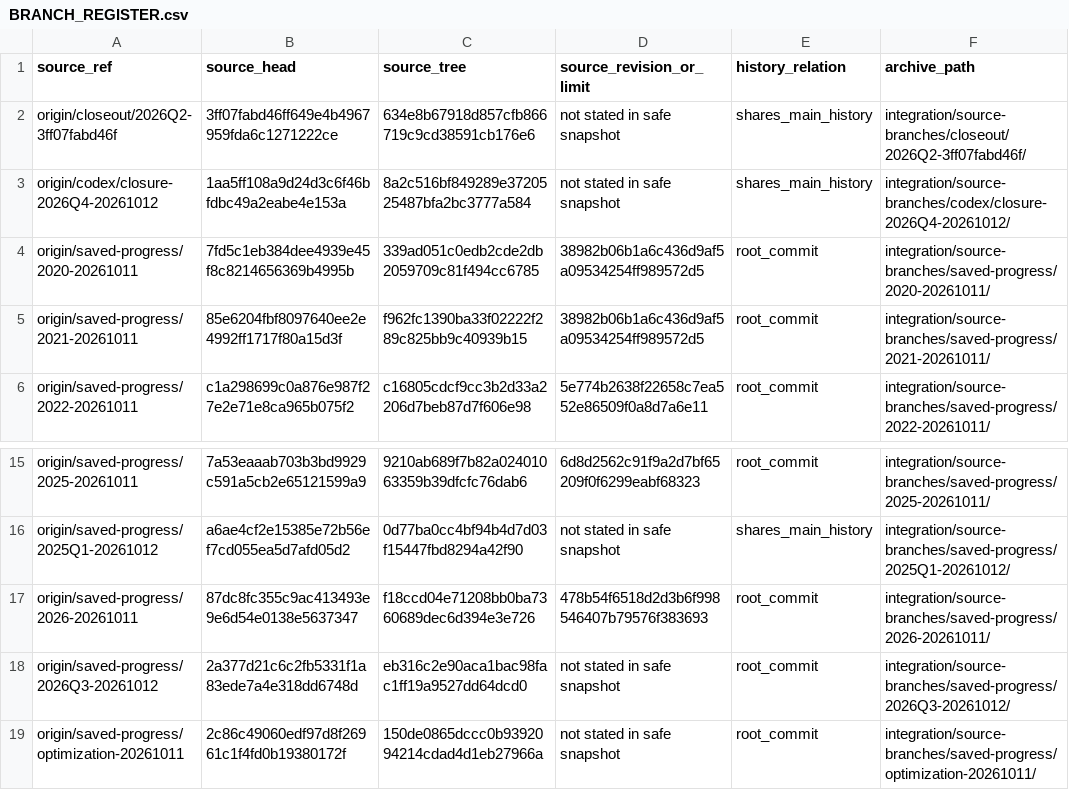
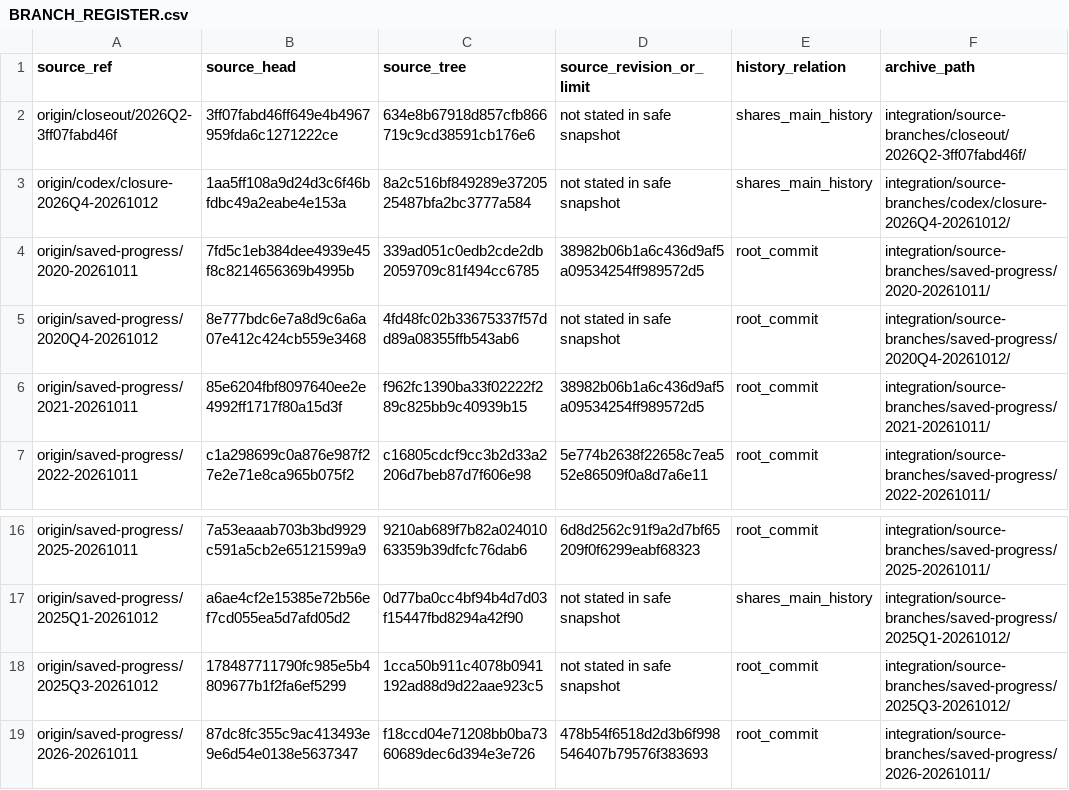
Before and after one commit to Betancourt1/mass-mobilization-dataset, a CSV file: integration/BRANCH_REGISTER.csv, drawn as a sheet; only a part is shown, gaps mark what is left out; the shorter side is filled out with more unchanged rows; the diff names each change by its address in the sheet, - before the commit and + after, or states it on an @@ line.

Commit message:
Refresh recovered branch register

```diff
--- a/integration/BRANCH_REGISTER.csv
+++ b/integration/BRANCH_REGISTER.csv
+row 5: origin/saved-progress/2020Q4-20261012 | 8e777bdc6e7a8d9c6a6a07e412c424cb559e3468 | 4fd48fc02b33675337f57dd89a08355ffb543ab6 | not stated in safe snapshot | root_commit | integration/source-branches/saved-progress/2020Q4-20261012/
+row 18: origin/saved-progress/2025Q3-20261012 | 178487711790fc985e5b4809677b1f2fa6ef5299 | 1cca50b911c4078b0941192ad88d9d22aae923c5 | not stated in safe snapshot | root_commit | integration/source-branches/saved-progress/2025Q3-20261012/
```
